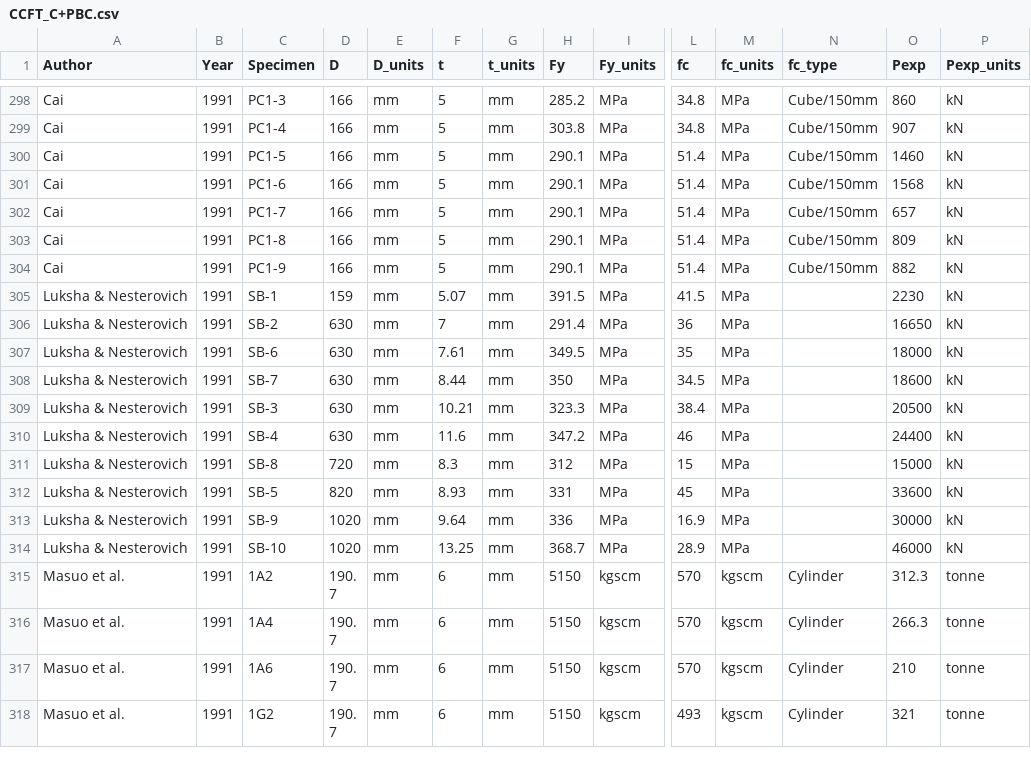
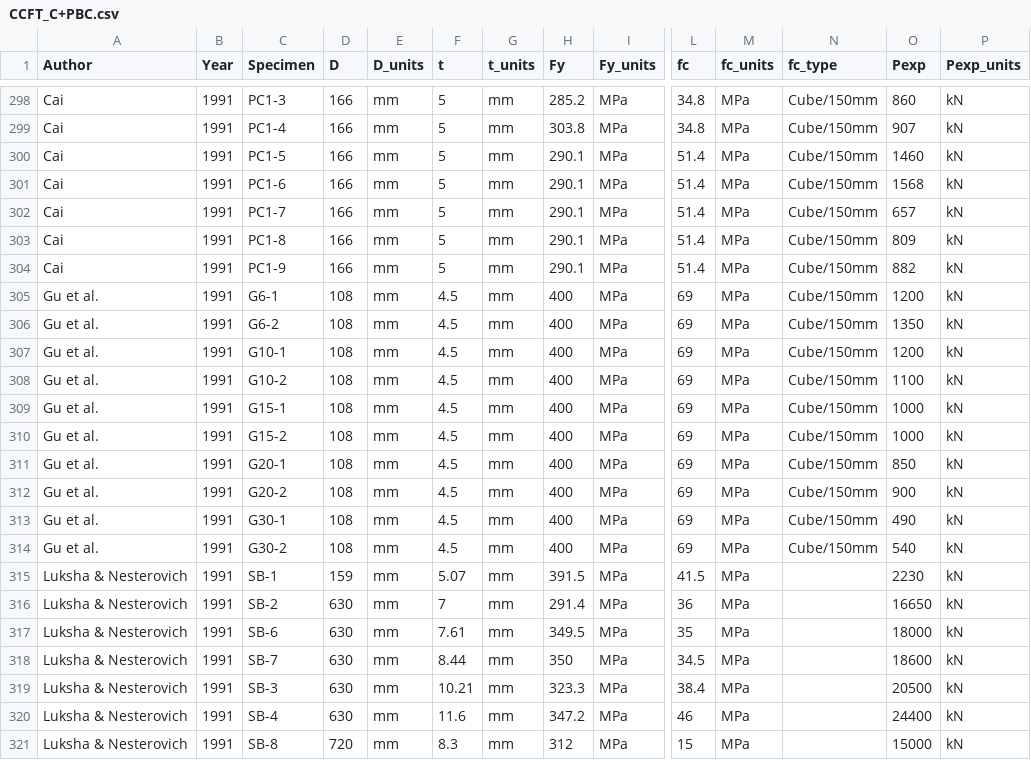
Before and after one commit to denavit/Composite-Column-Database, a CSV file: CCFT_C+PBC.csv, drawn as a sheet; only a part is shown, gaps mark what is left out; the shorter side is filled out with more unchanged rows; rows hold the shown columns only; the diff names each change by its address in the sheet, - before the commit and + after, or states it on an @@ line.

```diff
--- a/CCFT_C+PBC.csv
+++ b/CCFT_C+PBC.csv
+row 305: Gu et al. | 1991 | G6-1 | 108 | mm | 4.5 | mm | 400 | MPa | 69 | MPa | Cube/150mm | 1200 | kN
+row 306: Gu et al. | 1991 | G6-2 | 108 | mm | 4.5 | mm | 400 | MPa | 69 | MPa | Cube/150mm | 1350 | kN
+row 307: Gu et al. | 1991 | G10-1 | 108 | mm | 4.5 | mm | 400 | MPa | 69 | MPa | Cube/150mm | 1200 | kN
+row 308: Gu et al. | 1991 | G10-2 | 108 | mm | 4.5 | mm | 400 | MPa | 69 | MPa | Cube/150mm | 1100 | kN
+row 309: Gu et al. | 1991 | G15-1 | 108 | mm | 4.5 | mm | 400 | MPa | 69 | MPa | Cube/150mm | 1000 | kN
+row 310: Gu et al. | 1991 | G15-2 | 108 | mm | 4.5 | mm | 400 | MPa | 69 | MPa | Cube/150mm | 1000 | kN
+row 311: Gu et al. | 1991 | G20-1 | 108 | mm | 4.5 | mm | 400 | MPa | 69 | MPa | Cube/150mm | 850 | kN
+row 312: Gu et al. | 1991 | G20-2 | 108 | mm | 4.5 | mm | 400 | MPa | 69 | MPa | Cube/150mm | 900 | kN
+row 313: Gu et al. | 1991 | G30-1 | 108 | mm | 4.5 | mm | 400 | MPa | 69 | MPa | Cube/150mm | 490 | kN
+row 314: Gu et al. | 1991 | G30-2 | 108 | mm | 4.5 | mm | 400 | MPa | 69 | MPa | Cube/150mm | 540 | kN
```
Also changed, not shown: 1 other file.
